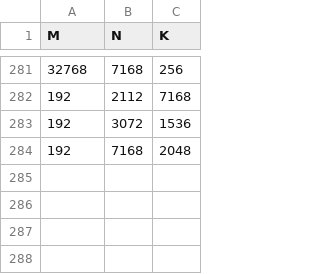
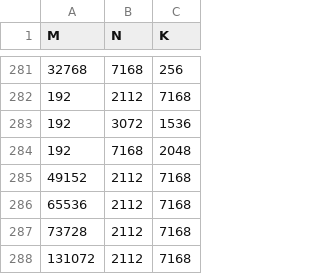
Before and after one commit to vjelic/aiter-glog-fork, a CSV file: aiter/configs/a8w8_bpreshuffle_untuned_gemm.csv, drawn as a sheet; only a part is shown, gaps mark what is left out.

```diff
--- a/aiter/configs/a8w8_bpreshuffle_untuned_gemm.csv
+++ b/aiter/configs/a8w8_bpreshuffle_untuned_gemm.csv
@@ -284 +284,5 @@ M,N,K
 192,7168,2048
+49152,2112,7168
+65536,2112,7168
+73728,2112,7168
+131072,2112,7168
```
Also changed, not shown: aiter/configs/a8w8_bpreshuffle_tuned_gemm.csv.
